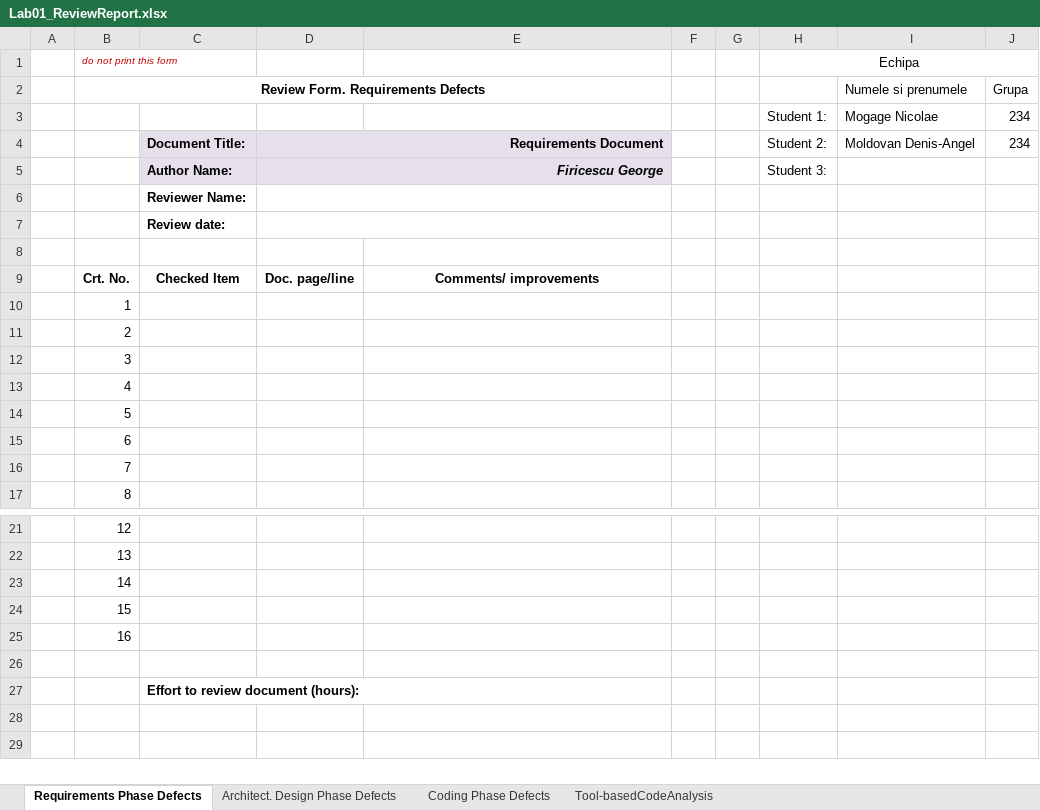
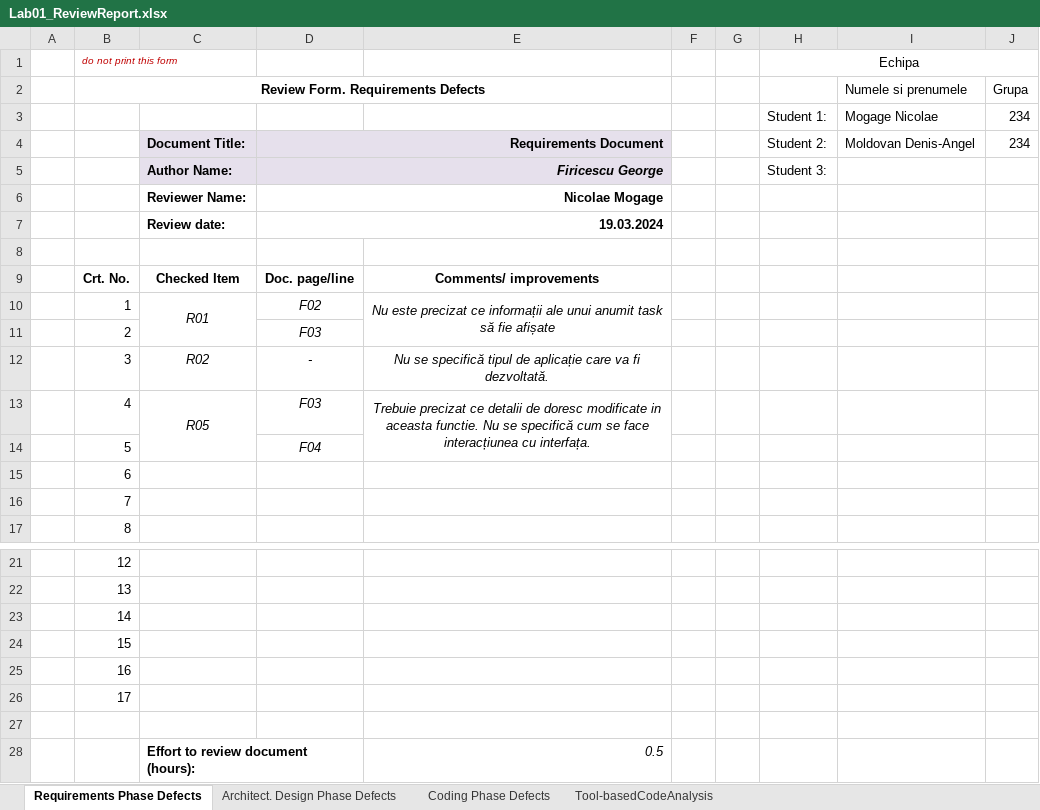
Before and after one commit to MogageNicolae/VVSS_Tasks, an Excel workbook: Docs/Lab01/Lab01_ReviewReport.xlsx, sheet Requirements Phase Defects, drawn as a sheet; only a part is shown, gaps mark what is left out; values as stored, in another font and other column widths than the file's, no borders; addresses are those after the commit; the diff names each change by its address in the sheet, - before the commit and + after, or states it on an @@ line.

```diff
--- a/Docs/Lab01/Lab01_ReviewReport.xlsx (sheet Requirements Phase Defects)
+++ b/Docs/Lab01/Lab01_ReviewReport.xlsx (sheet Requirements Phase Defects)
-D6: (empty)
+D6: Nicolae Mogage
-D7: (empty)
+D7: 19.03.2024
-C10: (empty)
+C10: R01
+C10:C11 merged
-D10: (empty)
+D10: F02
-E10: (empty)
+E10: Nu este precizat ce informații ale unui anumit task să fie afișate
+E10:E11 merged
-D11: (empty)
+D11: F03
-C12: (empty)
+C12: R02
-D12: (empty)
+D12: -
-E12: (empty)
+E12: Nu se specifică tipul de aplicație care va fi dezvoltată.
-C13: (empty)
+C13: R05
+C13:C14 merged
-D13: (empty)
+D13: F03
-E13: (empty)
+E13: Trebuie precizat ce detalii de doresc modificate in aceasta functie. Nu se specifică cum se face interacțiunea cu interfața.
+E13:E14 merged
-D14: (empty)
+D14: F04
+row 26:  | 17
-E28: (empty)
+E28: 0.5
```
Also changed, not shown: sheet Tool-basedCodeAnalysis, sheet Architect. Design Phase Defects, sheet Coding Phase Defects, formulas that keep their value, 5 other files.
